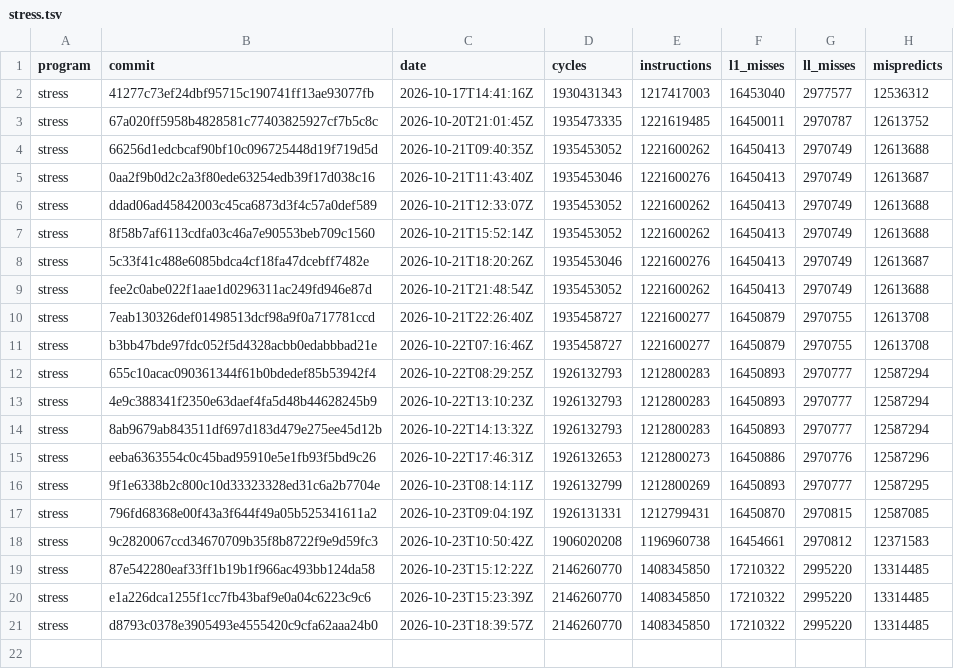
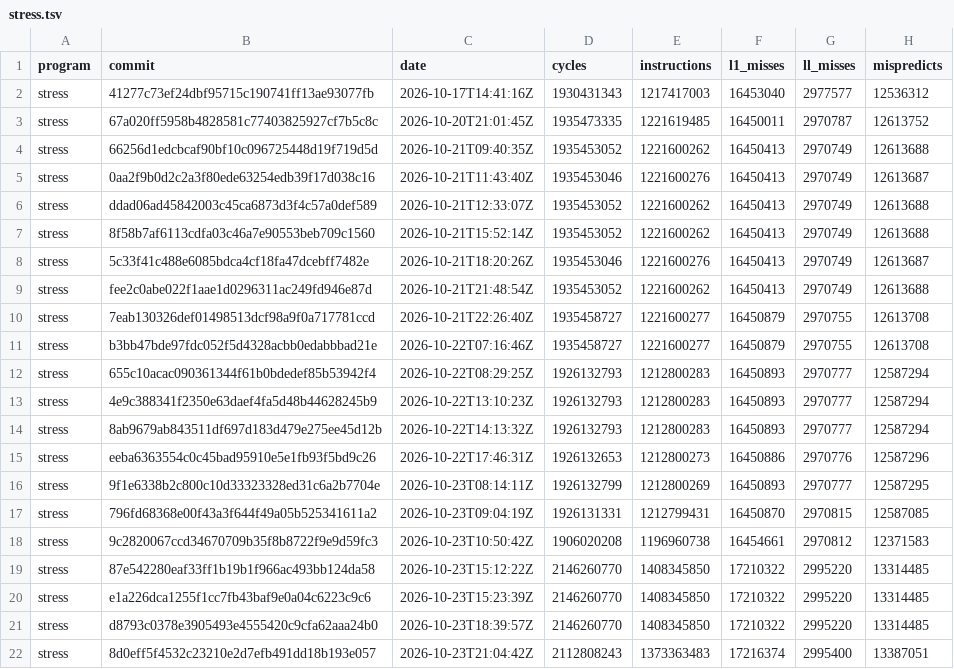
Before and after one commit to zane-lang/compiler, a TSV file: stress.tsv, drawn as a sheet; the diff names each change by its address in the sheet, - before the commit and + after, or states it on an @@ line.

```diff
--- a/stress.tsv
+++ b/stress.tsv
+row 22: stress | 8d0eff5f4532c23210e2d7efb491dd18b193e057 | 2026-10-23T21:04:42Z | 2112808243 | 1373363483 | 17216374 | 2995400 | 13387051
```
Also changed, not shown: latest.tsv, stress-plain.tsv, 1 other file.
